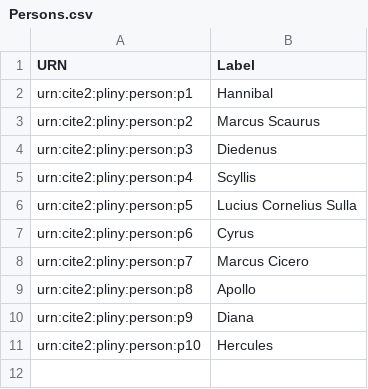
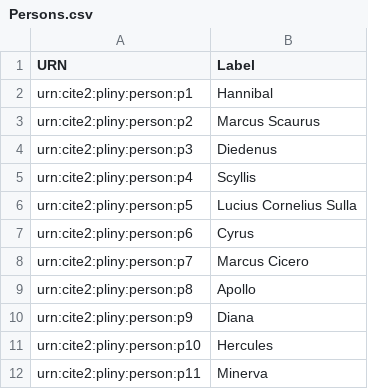
Before and after one commit to HCMID/plinius, a CSV file: Persons.csv, drawn as a sheet.

Commit message:
Update Persons.csv

```diff
--- a/Persons.csv
+++ b/Persons.csv
@@ -11 +11,2 @@ urn:cite2:pliny:person:p9,Diana
 urn:cite2:pliny:person:p10,Hercules
+urn:cite2:pliny:person:p11,Minerva
```
